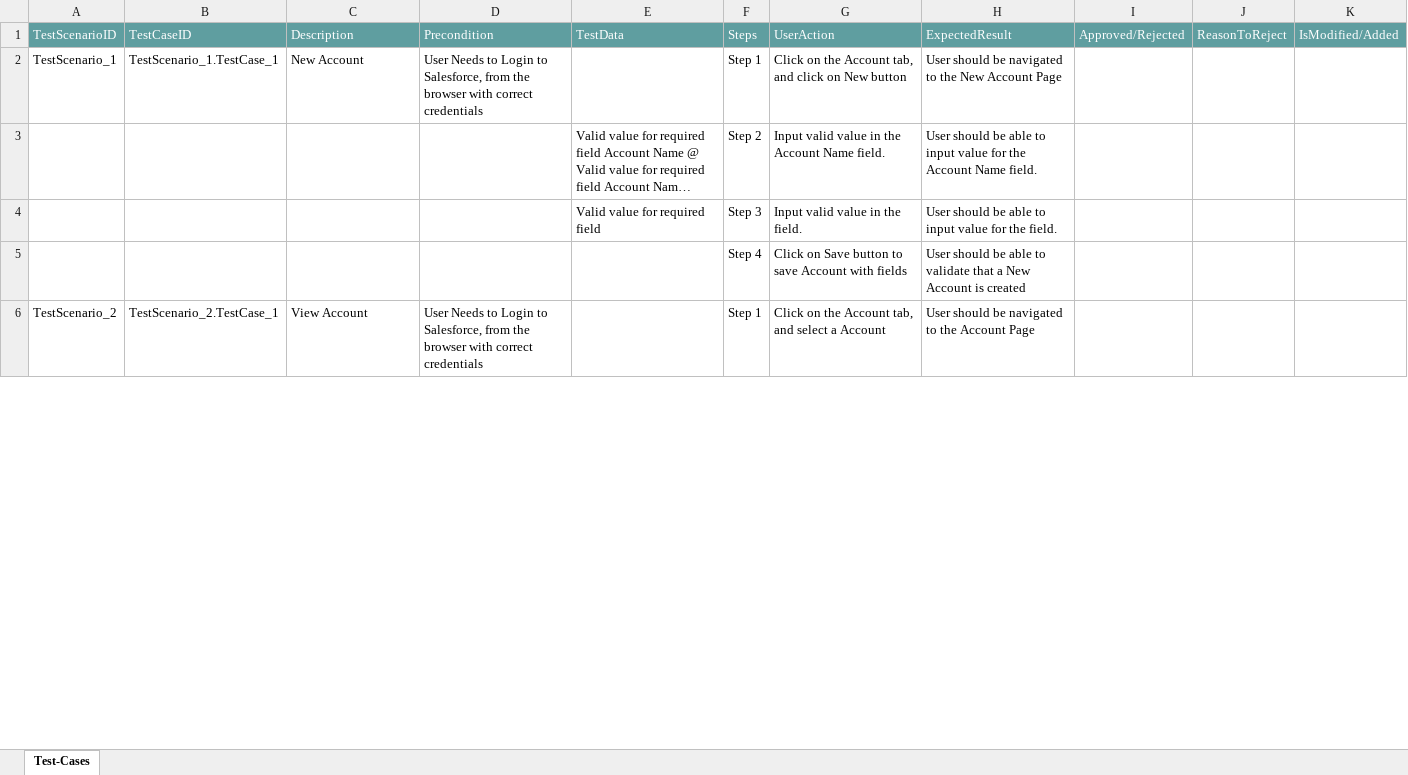
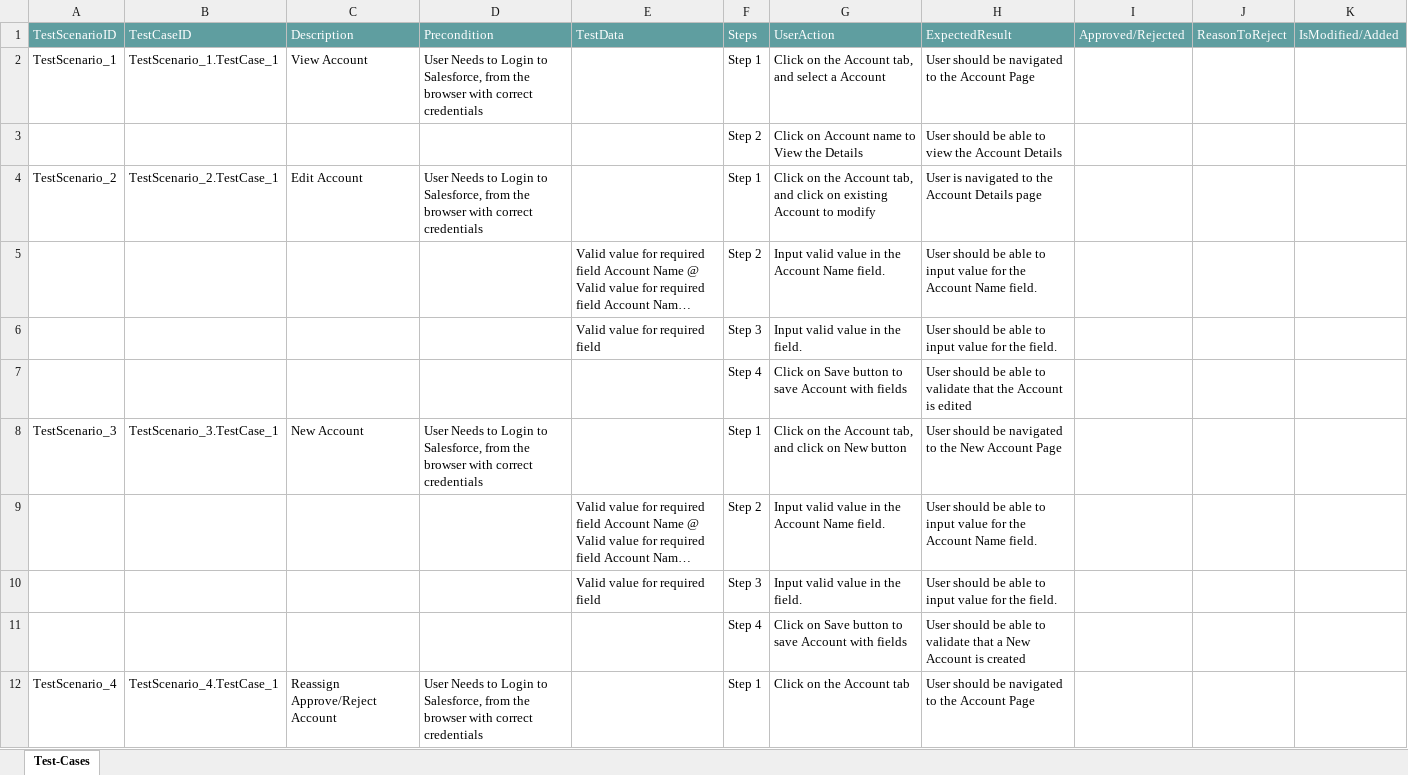
Before and after one commit to ShaikMohamedIrfan/TESTSNAPR5, an Excel workbook: 1.2Account.xlsx, sheet Test-Cases, drawn as a sheet; only a part is shown; long unchanged cells end in …; values as stored, in another font and other column widths than the file's, no borders; table styles not drawn; addresses are those after the commit; the diff covers the shown part only; the diff names each change by its address in the sheet, - before the commit and + after, or states it on an @@ line.

Commit message:
Initial Commit for Verification of Test cases

```diff
--- a/1.2Account.xlsx (sheet Test-Cases)
+++ b/1.2Account.xlsx (sheet Test-Cases)
-C2: New Account
+C2: View Account
-G2: …tab, and click on New button
+G2: …tab, and select a Account
-H2: …to the New Account Page
+H2: …to the Account Page
+row 3:  |  |  |  |  | Step 2 | Click on Account name to View the Details | User should be able to view the Account Details
+row 4: TestScenario_2 | TestScenario_2.TestCase_1 | Edit Account | User Needs to Login to Salesforce, from the browser with correct credentials |  | Step 1 | Click on the Account tab, and click on existing Account to modify | User is navigated to the Account Details page
@@ row 9 moved to row 5: Valid value for required field Account N… @@
@@ row 10 moved to row 6: Valid value for required field @@
+row 7:  |  |  |  |  | Step 4 | Click on Save button to save Account with fields | User should be able to validate that the Account is edited
+row 8: TestScenario_3 | TestScenario_3.TestCase_1 | New Account | User Needs to Login to Salesforce, from the browser with correct credentials |  | Step 1 | Click on the Account tab, and click on New button | User should be navigated to the New Account Page
-A12: TestScenario_2
+A12: TestScenario_4
-B12: TestScenario_2.TestCase_1
+B12: TestScenario_4.TestCase_1
-C12: View Account
+C12: Reassign Approve/Reject Account
-G12: Click on the Account tab, and select a Account
+G12: Click on the Account tab
```
Also changed, not shown: 5 added rows, 1 removed row and 4 edited cells elsewhere in this sheet.
